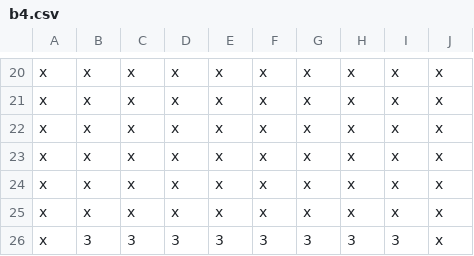
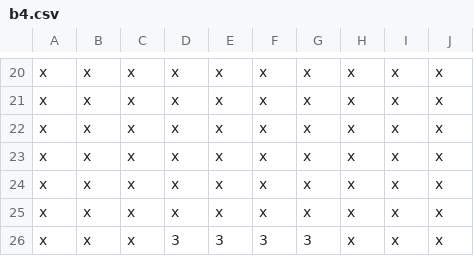
Before and after one commit to Naoya-Ito/rpg01, a CSV file: rpg01/data/b4.csv, drawn as a sheet; only a part is shown, gaps mark what is left out.

```diff
--- a/rpg01/data/b4.csv
+++ b/rpg01/data/b4.csv
@@ -25,2 +25,2 @@ x,x,x,x,x,x,x,x,x,x
 x,x,x,x,x,x,x,x,x,x
-x,3,3,3,3,3,3,3,3,x
+x,x,x,3,3,3,3,x,x,x
```
Also changed, not shown: 47 other files.
